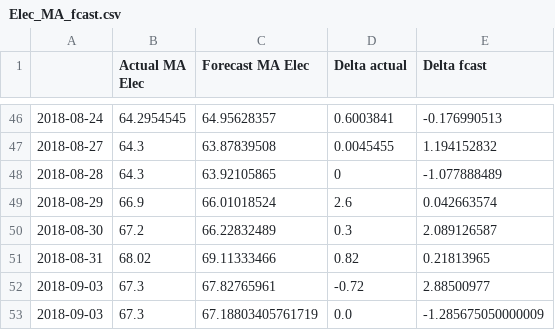
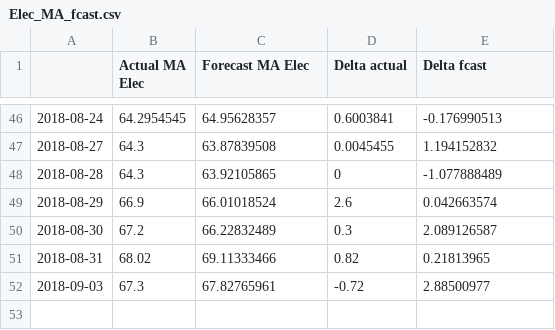
Before and after one commit to ChangingEnergy/ML_Demo, a CSV file: Elec_MA_fcast.csv, drawn as a sheet; only a part is shown, gaps mark what is left out; the diff names each change by its address in the sheet, - before the commit and + after, or states it on an @@ line.

Commit message:
adding latest training data and forecast

```diff
--- a/Elec_MA_fcast.csv
+++ b/Elec_MA_fcast.csv
-row 53: 2018-09-03 | 67.3 | 67.18803405761719 | 0.0 | -1.285675050000009
```
Also changed, not shown: RollingTrainingData.csv.
